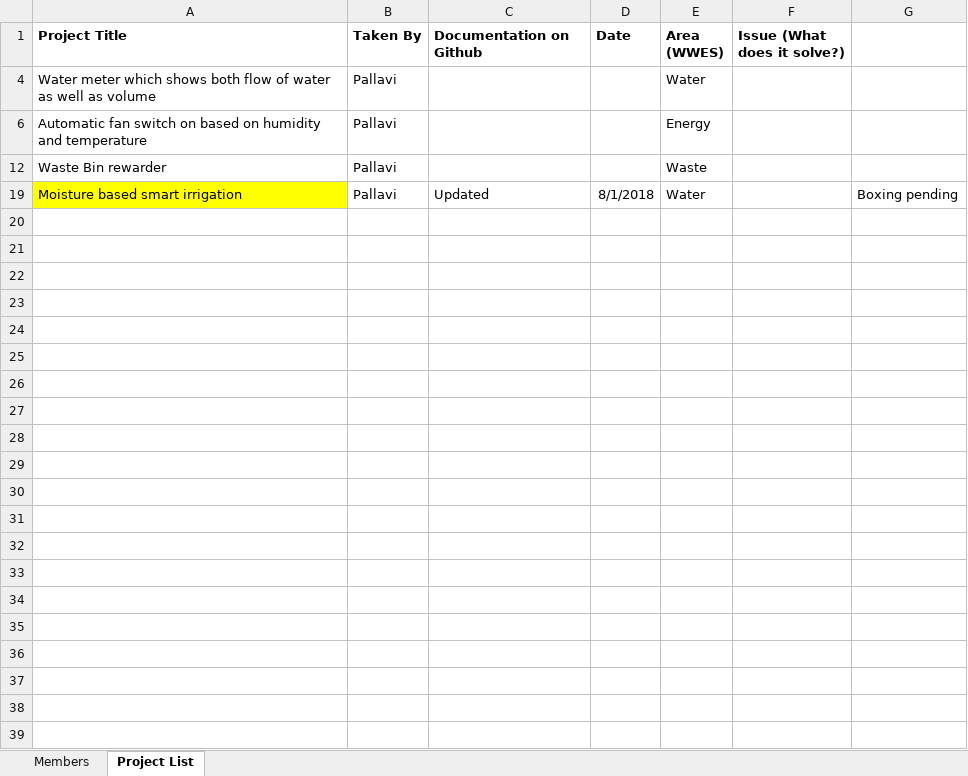
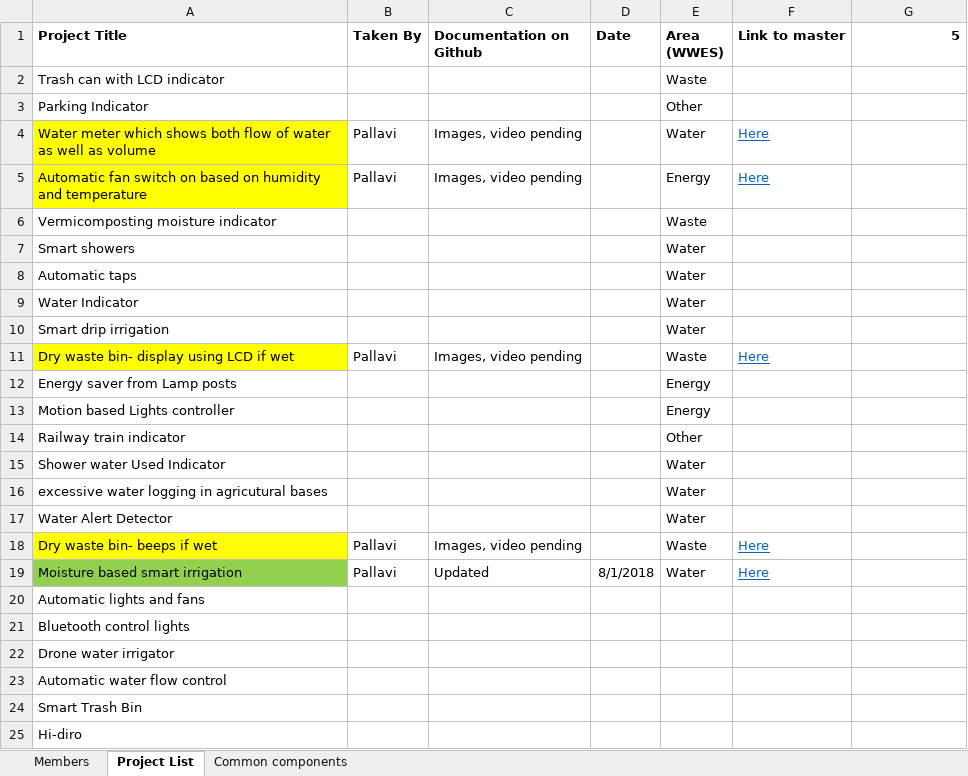
Before and after one commit to gtmprkshrb/diy, an Excel workbook: DIY Mastersheet.xlsx, sheet Project List, drawn as a sheet; values as stored, in another font and other column widths than the file's, no borders; removed rows and columns are numbered as before the commit, all else as after; the diff names each change by its address in the sheet, - before the commit and + after, or states it on an @@ line.

```diff
--- a/DIY Mastersheet.xlsx (sheet Project List)
+++ b/DIY Mastersheet.xlsx (sheet Project List)
+sheet tab: Common components
-F1: Issue (What does it solve?)
+F1: Link to master
-G1: (empty)
+G1: 5
@@ row 2 unhidden: Trash can with LCD indicator |  |  |  | Waste @@
@@ row 3 unhidden: Parking Indicator |  |  |  | Other @@
-A4:A5 fill: none
+A4:A5 fill: #FFFF00
-C4:C5 (Documentation on Github): (empty)
+C4:C5 (Documentation on Github): Images, video pending
-F4:F5 (Link to master): (empty)
+F4:F5 (Link to master): Here
-row 12: Waste Bin rewarder | Pallavi |  |  | Waste
@@ row 6 unhidden: Vermicomposting moisture indicator |  |  |  | Waste @@
@@ row 7 unhidden: Smart showers |  |  |  | Water @@
@@ row 8 unhidden: Automatic taps |  |  |  | Water @@
@@ row 9 unhidden: Water Indicator |  |  |  | Water @@
@@ row 10 unhidden: Smart drip irrigation |  |  |  | Water @@
+row 11: Dry waste bin- display using LCD if wet | Pallavi | Images, video pending |  | Waste | Here
@@ row 12 unhidden: Energy saver from Lamp posts |  |  |  | Energy @@
@@ row 13 unhidden: Motion based Lights controller |  |  |  | Energy @@
@@ row 14 unhidden: Railway train indicator |  |  |  | Other @@
@@ row 15 unhidden: Shower water Used Indicator |  |  |  | Water @@
@@ row 16 unhidden: excessive water logging in agricutural bases |  |  |  | Water @@
@@ row 17 unhidden: Water Alert Detector |  |  |  | Water @@
+row 18: Dry waste bin- beeps if wet | Pallavi | Images, video pending |  | Waste | Here
-A19 fill: #FFFF00
+A19 fill: #92D050
-F19 (Link to master): (empty)
+F19 (Link to master): Here
-G19 (5): Boxing pending
+G19 (5): (empty)
+row 20: Automatic lights and fans
@@ row 21 unhidden: Bluetooth control lights @@
@@ row 22 unhidden: Drone water irrigator @@
@@ row 23 unhidden: Automatic water flow control @@
@@ row 24 unhidden: Smart Trash Bin @@
@@ row 25 unhidden: Hi-diro @@
```
Also changed, not shown: hidden cells, Energy/Automatic fan/automatic_fan_master.xlsx, Water/Moisture based smart irrigation/moisture_based_smart_irrigation_master.xlsx, 14 other files.
